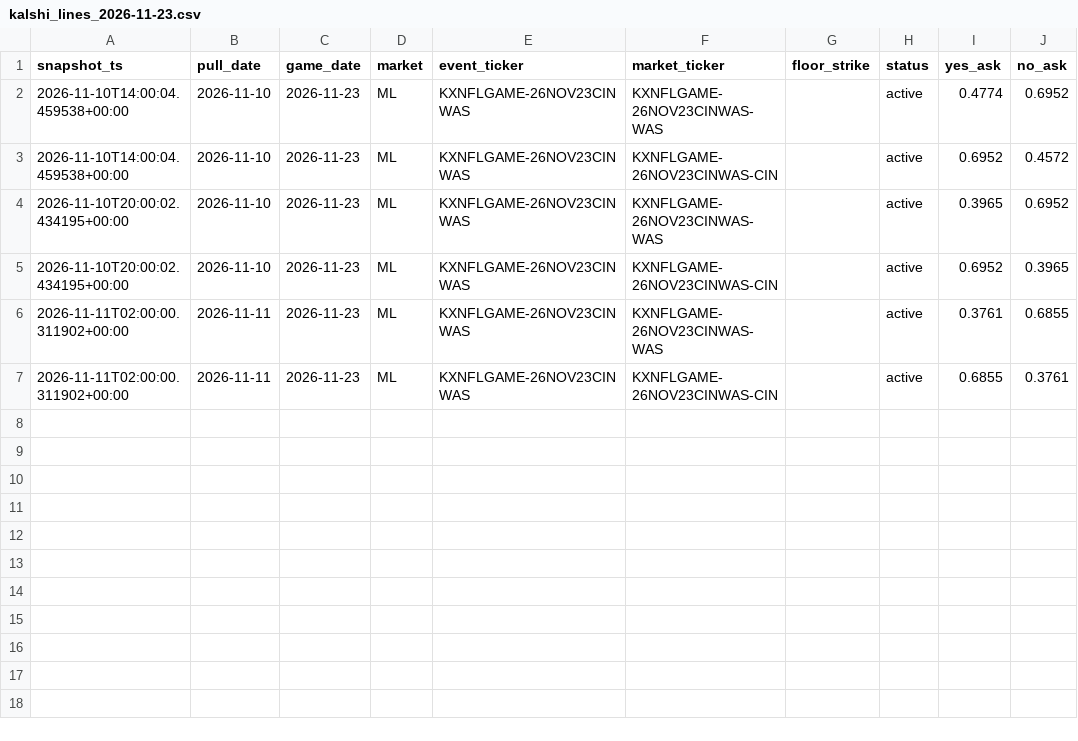
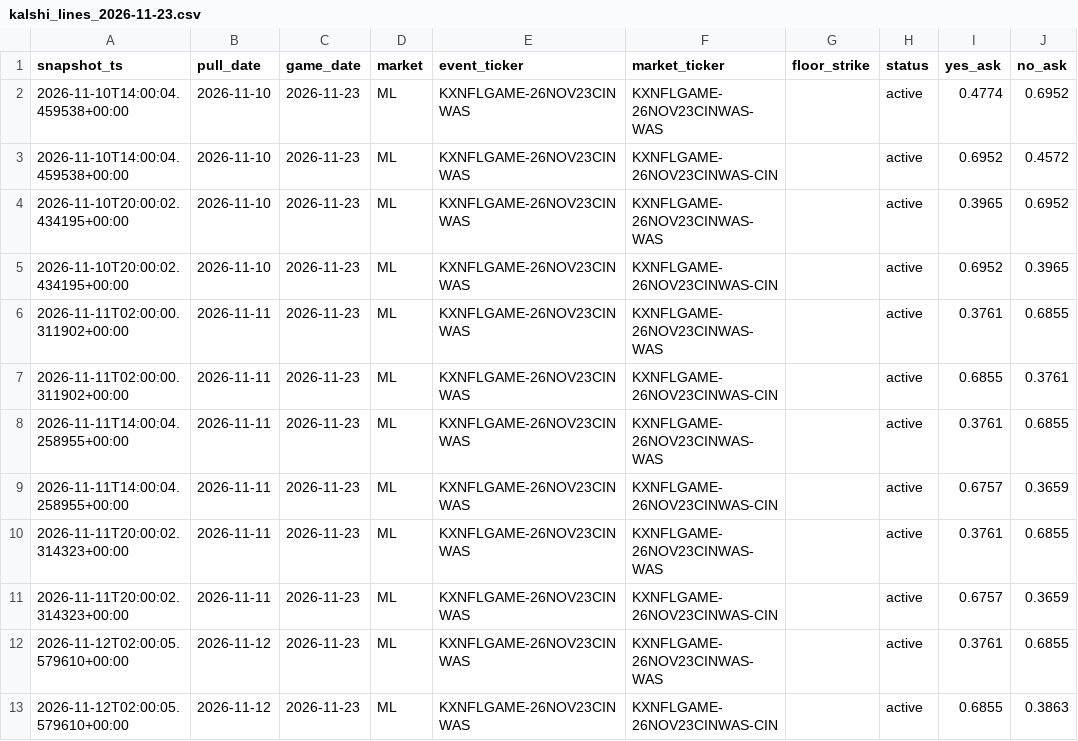
Before and after one commit to camwood33/nfl-model, a CSV file: data/raw/kalshi_lines_2026-11-23.csv, drawn as a sheet.

```diff
--- a/data/raw/kalshi_lines_2026-11-23.csv
+++ b/data/raw/kalshi_lines_2026-11-23.csv
@@ -7 +7,7 @@ snapshot_ts,pull_date,game_date,market,event_ticker,market_ticker,floor_strike,s
 2026-11-11T02:00:00.311902+00:00,2026-11-11,2026-11-23,ML,KXNFLGAME-26NOV23CINWAS,KXNFLGAME-26NOV23CINWAS-CIN,,active,0.6855,0.3761
+2026-11-11T14:00:04.258955+00:00,2026-11-11,2026-11-23,ML,KXNFLGAME-26NOV23CINWAS,KXNFLGAME-26NOV23CINWAS-WAS,,active,0.3761,0.6855
+2026-11-11T14:00:04.258955+00:00,2026-11-11,2026-11-23,ML,KXNFLGAME-26NOV23CINWAS,KXNFLGAME-26NOV23CINWAS-CIN,,active,0.6757,0.3659
+2026-11-11T20:00:02.314323+00:00,2026-11-11,2026-11-23,ML,KXNFLGAME-26NOV23CINWAS,KXNFLGAME-26NOV23CINWAS-WAS,,active,0.3761,0.6855
+2026-11-11T20:00:02.314323+00:00,2026-11-11,2026-11-23,ML,KXNFLGAME-26NOV23CINWAS,KXNFLGAME-26NOV23CINWAS-CIN,,active,0.6757,0.3659
+2026-11-12T02:00:05.579610+00:00,2026-11-12,2026-11-23,ML,KXNFLGAME-26NOV23CINWAS,KXNFLGAME-26NOV23CINWAS-WAS,,active,0.3761,0.6855
+2026-11-12T02:00:05.579610+00:00,2026-11-12,2026-11-23,ML,KXNFLGAME-26NOV23CINWAS,KXNFLGAME-26NOV23CINWAS-CIN,,active,0.6855,0.3863
```
Also changed, not shown: data/raw/kalshi_lines_2026-11-19.csv, 4 other files.
